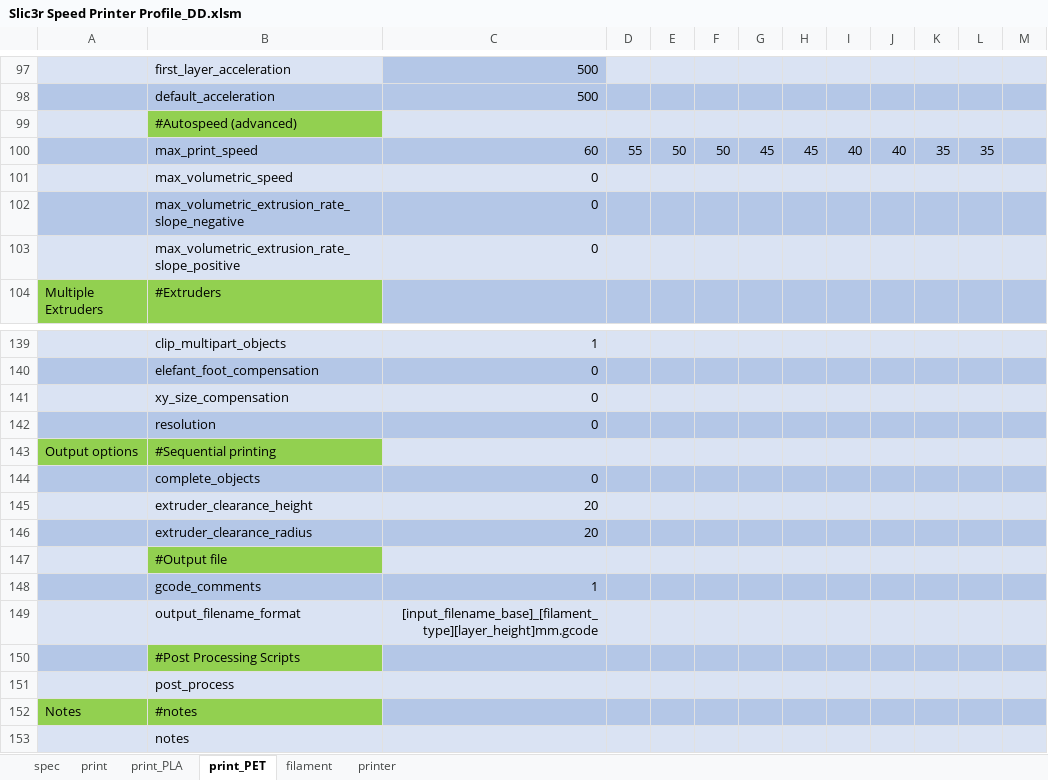
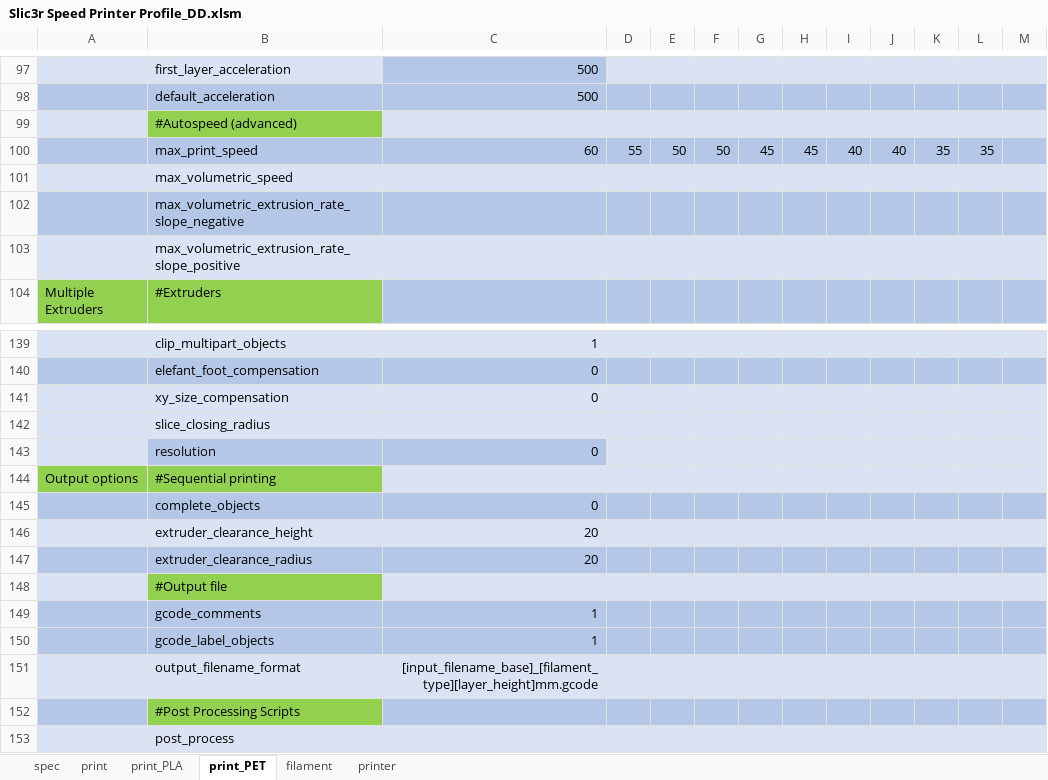
Before and after one commit to softkannan/3DPrint, an Excel workbook: slicer/for_klipper/Slic3r_Generator_BMG_DD/Slic3r Speed Printer Profile_DD.xlsm, sheet print_PET, drawn as a sheet; only a part is shown, gaps mark what is left out; the shorter side is filled out with more unchanged rows; values as stored, in another font and other column widths than the file's, no borders; addresses are those after the commit; the diff names each change by its address in the sheet, - before the commit and + after, or states it on an @@ line.

```diff
--- a/slicer/for_klipper/Slic3r_Generator_BMG_DD/Slic3r Speed Printer Profile_DD.xlsm (sheet print_PET)
+++ b/slicer/for_klipper/Slic3r_Generator_BMG_DD/Slic3r Speed Printer Profile_DD.xlsm (sheet print_PET)
-C101:C103: 0
+C101:C103: (empty)
+row 142:  | slice_closing_radius
-A143 fill: #B4C7E7
+A143 fill: #DAE3F3
-D143:M143 fill: #B4C7E7
+D143:M143 fill: #DAE3F3
+row 150:  | gcode_label_objects | 1
```
Also changed, not shown: sheet filament, sheet print, sheet print_PLA, sheet printer.
